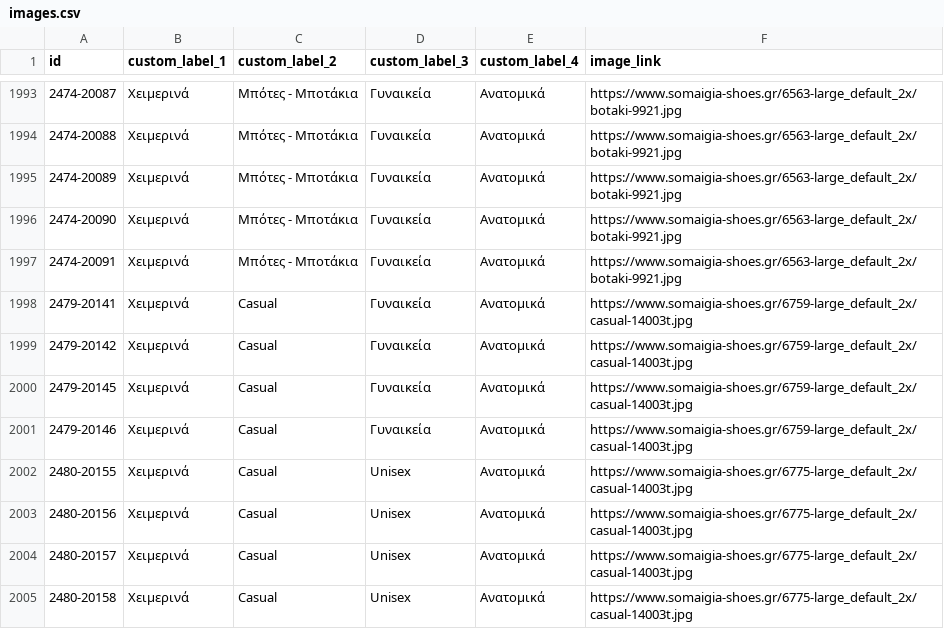
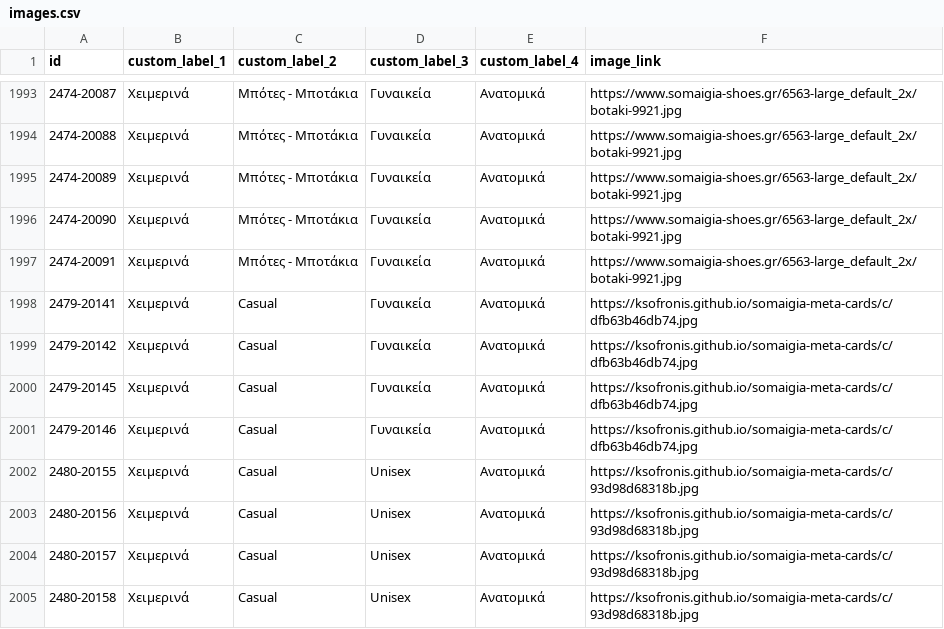
Before and after one commit to ksofronis/somaigia-meta-cards, a CSV file: feed/images.csv, drawn as a sheet; only a part is shown, gaps mark what is left out; the diff covers the shown part only.

```diff
--- a/feed/images.csv
+++ b/feed/images.csv
@@ -1997,9 +1997,9 @@ id,custom_label_1,custom_label_2,custom_label_3,custom_label_4,image_link
 2474-20091,Χειμερινά,Μπότες - Μποτάκια,Γυναικεία,Ανατομικά,https://www.somaigia-shoes.gr/6563-large_default_2x/botaki-9921.jpg
-2479-20141,Χειμερινά,Casual,Γυναικεία,Ανατομικά,https://www.somaigia-shoes.gr/6759-large_default_2x/casual-14003t.jpg
-2479-20142,Χειμερινά,Casual,Γυναικεία,Ανατομικά,https://www.somaigia-shoes.gr/6759-large_default_2x/casual-14003t.jpg
-2479-20145,Χειμερινά,Casual,Γυναικεία,Ανατομικά,https://www.somaigia-shoes.gr/6759-large_default_2x/casual-14003t.jpg
-2479-20146,Χειμερινά,Casual,Γυναικεία,Ανατομικά,https://www.somaigia-shoes.gr/6759-large_default_2x/casual-14003t.jpg
-2480-20155,Χειμερινά,Casual,Unisex,Ανατομικά,https://www.somaigia-shoes.gr/6775-large_default_2x/casual-14003t.jpg
-2480-20156,Χειμερινά,Casual,Unisex,Ανατομικά,https://www.somaigia-shoes.gr/6775-large_default_2x/casual-14003t.jpg
-2480-20157,Χειμερινά,Casual,Unisex,Ανατομικά,https://www.somaigia-shoes.gr/6775-large_default_2x/casual-14003t.jpg
-2480-20158,Χειμερινά,Casual,Unisex,Ανατομικά,https://www.somaigia-shoes.gr/6775-large_default_2x/casual-14003t.jpg
+2479-20141,Χειμερινά,Casual,Γυναικεία,Ανατομικά,https://ksofronis.github.io/somaigia-meta-cards/c/dfb63b46db74.jpg
+2479-20142,Χειμερινά,Casual,Γυναικεία,Ανατομικά,https://ksofronis.github.io/somaigia-meta-cards/c/dfb63b46db74.jpg
+2479-20145,Χειμερινά,Casual,Γυναικεία,Ανατομικά,https://ksofronis.github.io/somaigia-meta-cards/c/dfb63b46db74.jpg
+2479-20146,Χειμερινά,Casual,Γυναικεία,Ανατομικά,https://ksofronis.github.io/somaigia-meta-cards/c/dfb63b46db74.jpg
+2480-20155,Χειμερινά,Casual,Unisex,Ανατομικά,https://ksofronis.github.io/somaigia-meta-cards/c/93d98d68318b.jpg
+2480-20156,Χειμερινά,Casual,Unisex,Ανατομικά,https://ksofronis.github.io/somaigia-meta-cards/c/93d98d68318b.jpg
+2480-20157,Χειμερινά,Casual,Unisex,Ανατομικά,https://ksofronis.github.io/somaigia-meta-cards/c/93d98d68318b.jpg
+2480-20158,Χειμερινά,Casual,Unisex,Ανατομικά,https://ksofronis.github.io/somaigia-meta-cards/c/93d98d68318b.jpg
```
Also changed, not shown: 91 edited cells elsewhere in this file, 2 other files.
